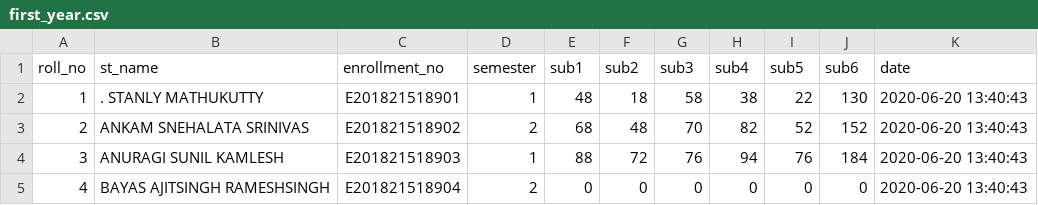
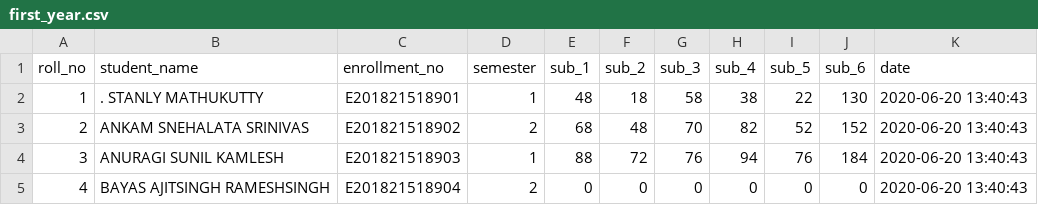
Before and after one commit to yogeshnile/SRMS, a CSV file: first_year.csv, drawn as a sheet; only a part is shown.

```diff
--- a/first_year.csv
+++ b/first_year.csv
@@ -1,2 +1,2 @@
-"roll_no","st_name","enrollment_no","semester","sub1","sub2","sub3","sub4","sub5","sub6","date"
+"roll_no","student_name","enrollment_no","semester","sub_1","sub_2","sub_3","sub_4","sub_5","sub_6","date"
 "1",". STANLY MATHUKUTTY","E201821518901","1","48","18","58","38","22","130","2020-06-20 13:40:43"
```
Also changed, not shown: second_year.csv, 4 other files.
